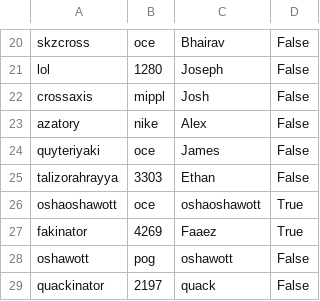
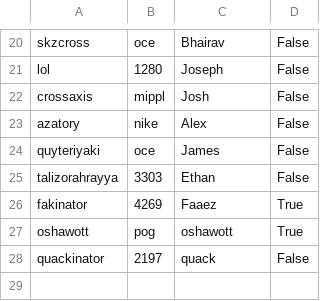
Before and after one commit to faaezk/breadend, a CSV file: playerlist.csv, drawn as a sheet; only a part is shown, gaps mark what is left out.

```diff
--- a/playerlist.csv
+++ b/playerlist.csv
@@ -25,5 +25,4 @@ quyteriyaki,oce,James,False
 talizorahrayya,3303,Ethan,False
-oshaoshawott,oce,oshaoshawott,True
 fakinator,4269,Faaez,True
-oshawott,pog,oshawott,False
+oshawott,pog,oshawott,True
 quackinator,2197,quack,False
```
Also changed, not shown: 8 other files.
